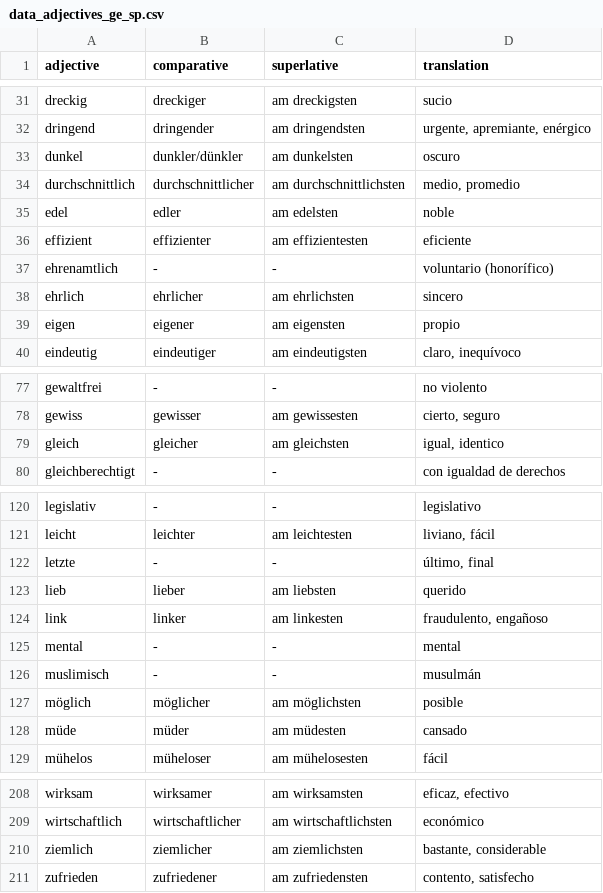
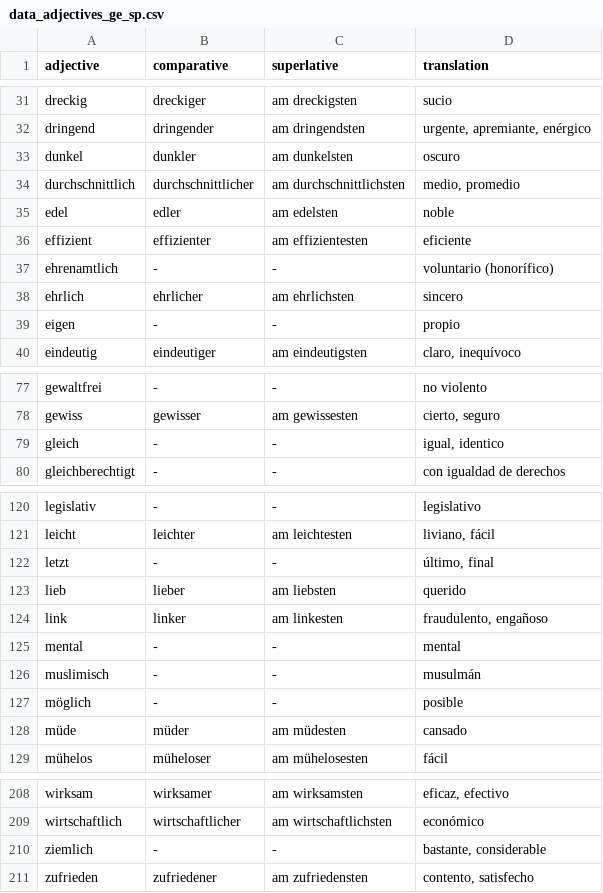
Before and after one commit to kaluzap/word-genders, a CSV file: data/data_adjectives_ge_sp.csv, drawn as a sheet; only a part is shown, gaps mark what is left out.

```diff
--- a/data/data_adjectives_ge_sp.csv
+++ b/data/data_adjectives_ge_sp.csv
@@ -32,3 +32,3 @@
 "dringend","dringender","am dringendsten","urgente, apremiante, enérgico"
-"dunkel","dunkler/dünkler","am dunkelsten","oscuro"
+"dunkel","dunkler","am dunkelsten","oscuro"
 "durchschnittlich","durchschnittlicher","am durchschnittlichsten","medio, promedio"
@@ -38,3 +38,3 @@
 "ehrlich","ehrlicher","am ehrlichsten","sincero"
-"eigen","eigener","am eigensten","propio"
+"eigen","-","-","propio"
 "eindeutig","eindeutiger","am eindeutigsten","claro, inequívoco"
@@ -78,3 +78,3 @@
 "gewiss","gewisser","am gewissesten","cierto, seguro"
-"gleich","gleicher","am gleichsten","igual, identico"
+"gleich","-","-","igual, identico"
 "gleichberechtigt","-","-","con igualdad de derechos"
@@ -121,3 +121,3 @@
 "leicht","leichter","am leichtesten","liviano, fácil"
-"letzte","-","-","último, final"
+"letzt","-","-","último, final"
 "lieb","lieber","am liebsten","querido"
@@ -126,3 +126,3 @@
 "muslimisch","-","-","musulmán"
-"möglich","möglicher","am möglichsten","posible"
+"möglich","-","-","posible"
 "müde","müder","am müdesten","cansado"
@@ -209,3 +209,3 @@
 "wirtschaftlich","wirtschaftlicher","am wirtschaftlichsten","económico"
-"ziemlich","ziemlicher","am ziemlichsten","bastante, considerable"
+"ziemlich","-","-","bastante, considerable"
 "zufrieden","zufriedener","am zufriedensten","contento, satisfecho"
```
Also changed, not shown: data/data_adverbs_ge_sp.csv, data/data_nouns_ge_sp.csv, 1 other file.
